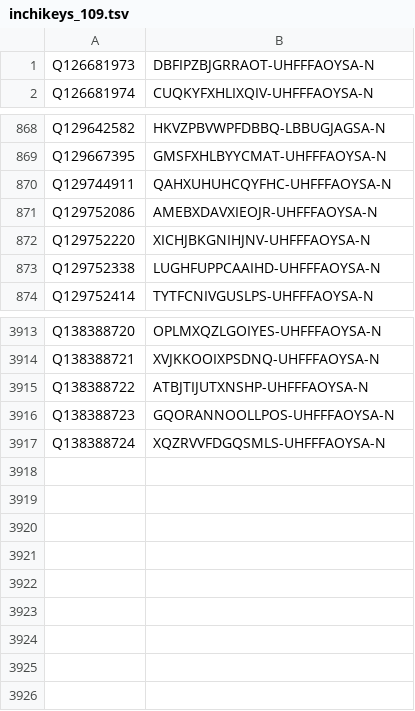
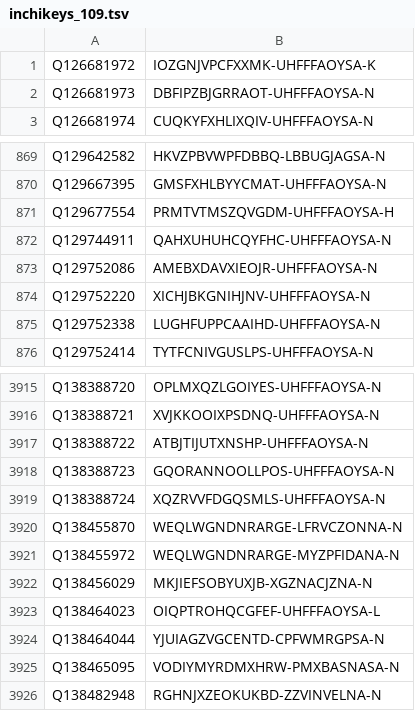
Before and after one commit to egonw/wikidata-chemistry, a TSV file: inchikeys/inchikeys_109.tsv, drawn as a sheet; only a part is shown, gaps mark what is left out; the diff names each change by its address in the sheet, - before the commit and + after, or states it on an @@ line.

```diff
--- a/inchikeys/inchikeys_109.tsv
+++ b/inchikeys/inchikeys_109.tsv
+row 1: Q126681972 | IOZGNJVPCFXXMK-UHFFFAOYSA-K
+row 871: Q129677554 | PRMTVTMSZQVGDM-UHFFFAOYSA-H
+row 3920: Q138455870 | WEQLWGNDNRARGE-LFRVCZONNA-N
+row 3921: Q138455972 | WEQLWGNDNRARGE-MYZPFIDANA-N
+row 3922: Q138456029 | MKJIEFSOBYUXJB-XGZNACJZNA-N
+row 3923: Q138464023 | OIQPTROHQCGFEF-UHFFFAOYSA-L
+row 3924: Q138464044 | YJUIAGZVGCENTD-CPFWMRGPSA-N
+row 3925: Q138465095 | VODIYMYRDMXHRW-PMXBASNASA-N
+row 3926: Q138482948 | RGHNJXZEOKUKBD-ZZVINVELNA-N
```
Also changed, not shown: inchikeys/inchikeys_002.tsv, inchikeys/inchikeys_014.tsv, 31 other files.
